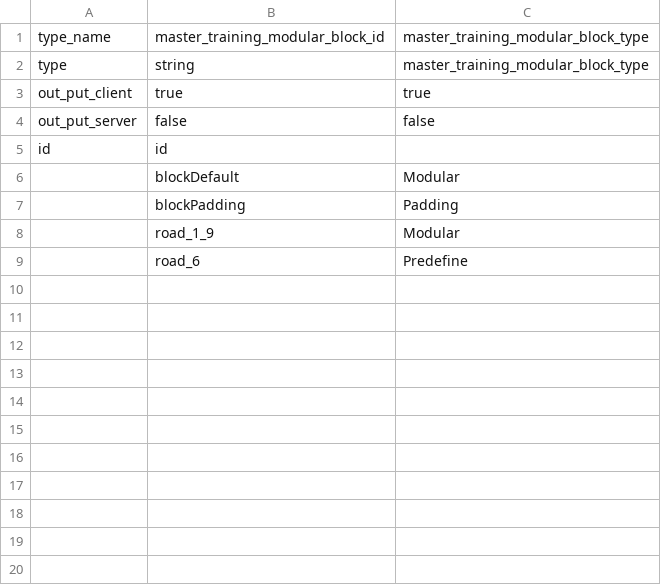
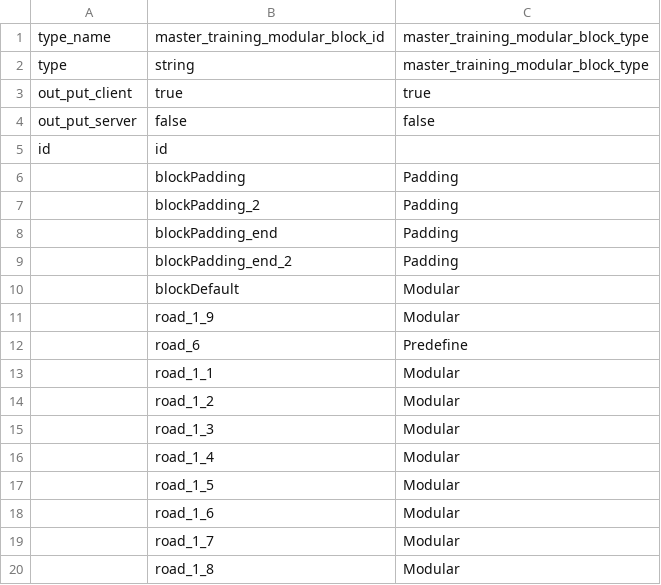
Before and after one commit to hmthangGitHub/horseverse.game.client, a CSV file: UnityProject/HorseVerse/Assets/App/MasterData/Editor/MasterDataCSV/master_training_modular_block.csv, drawn as a sheet.

Commit message:
add example block

```diff
--- a/UnityProject/HorseVerse/Assets/App/MasterData/Editor/MasterDataCSV/master_training_modular_block.csv
+++ b/UnityProject/HorseVerse/Assets/App/MasterData/Editor/MasterDataCSV/master_training_modular_block.csv
@@ -5,5 +5,16 @@ out_put_server,false,false
 id,id
+,blockPadding,Padding
+,blockPadding_2,Padding
+,blockPadding_end,Padding
+,blockPadding_end_2,Padding
 ,blockDefault,Modular
-,blockPadding,Padding
 ,road_1_9,Modular
 ,road_6,Predefine
+,road_1_1,Modular
+,road_1_2,Modular
+,road_1_3,Modular
+,road_1_4,Modular
+,road_1_5,Modular
+,road_1_6,Modular
+,road_1_7,Modular
+,road_1_8,Modular
```
Also changed, not shown: UnityProject/HorseVerse/Assets/App/MasterData/Editor/MasterDataCSV/master_horse_training_block_combo.csv, 17 other files.
